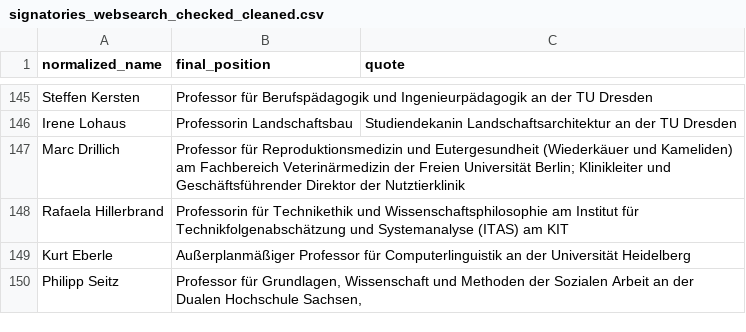
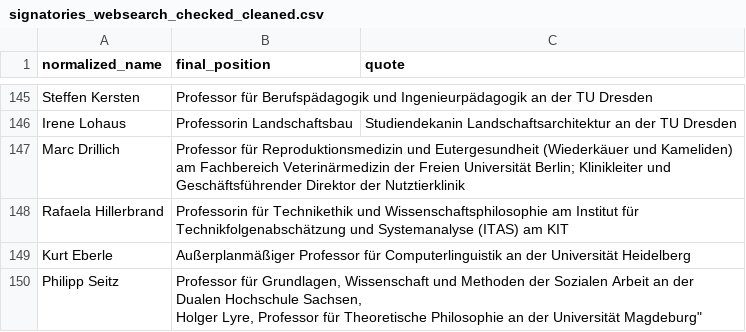
Before and after one commit to SimonSkade1/PauseAI-Germany-Website, a CSV file: scripts/signatories_websearch_checked_cleaned.csv, drawn as a sheet; only a part is shown, gaps mark what is left out.

Commit message:
add lyre prof

```diff
--- a/scripts/signatories_websearch_checked_cleaned.csv
+++ b/scripts/signatories_websearch_checked_cleaned.csv
@@ -149,2 +149,3 @@ Rafaela Hillerbrand, Professorin für Technikethik und Wissenschaftsphilosophie
 Kurt Eberle, Außerplanmäßiger Professor für Computerlinguistik an der Universität Heidelberg,
-Philipp Seitz, "Professor für Grundlagen, Wissenschaft und Methoden der Sozialen Arbeit an der Dualen Hochschule Sachsen,
+Philipp Seitz, "Professor für Grundlagen, Wissenschaft und Methoden der Sozialen Arbeit an der Dualen Hochschule Sachsen,
+Holger Lyre, "Professor für Theoretische Philosophie an der Universität Magdeburg",
```
